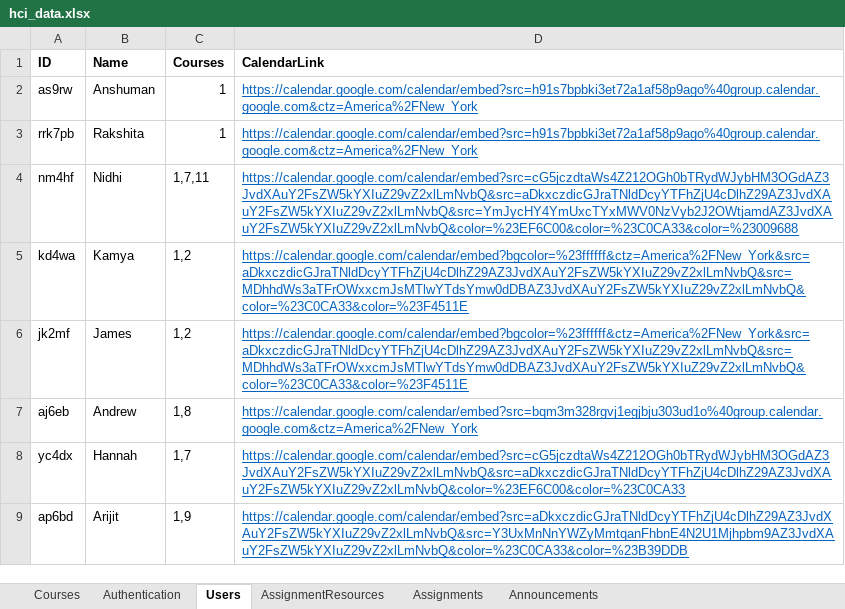
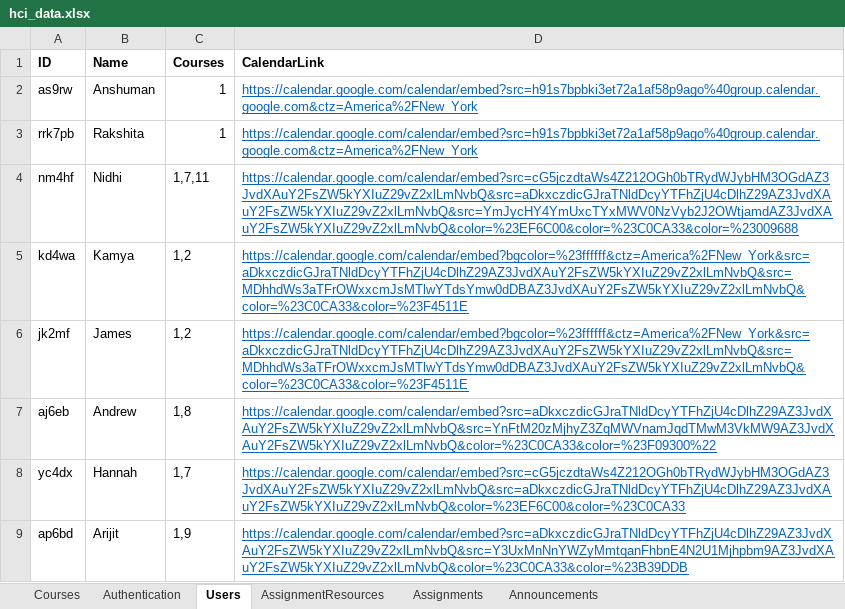
Before and after one commit to iamgroot42/owca, an Excel workbook: backend/data/hci_data.xlsx, sheet Users, drawn as a sheet; only a part is shown; values as stored, in another font and other column widths than the file's, no borders; the diff names each change by its address in the sheet, - before the commit and + after, or states it on an @@ line.

Commit message:
Add files via upload

```diff
--- a/backend/data/hci_data.xlsx (sheet Users)
+++ b/backend/data/hci_data.xlsx (sheet Users)
-D7 (CalendarLink): https://calendar.google.com/calendar/embed?src=bqm3m328rgvj1egjbju303ud1o%40group.calendar.google.com&ctz=America%2FNew_York
+D7 (CalendarLink): https://calendar.google.com/calendar/embed?src=aDkxczdicGJraTNldDcyYTFhZjU4cDlhZ29AZ3JvdXAuY2FsZW5kYXIuZ29vZ2xlLmNvbQ&src=YnFtM20zMjhyZ3ZqMWVnamJqdTMwM3VkMW9AZ3JvdXAuY2FsZW5kYXIuZ29vZ2xlLmNvbQ&color=%23C0CA33&color=%23F09300%22
```
